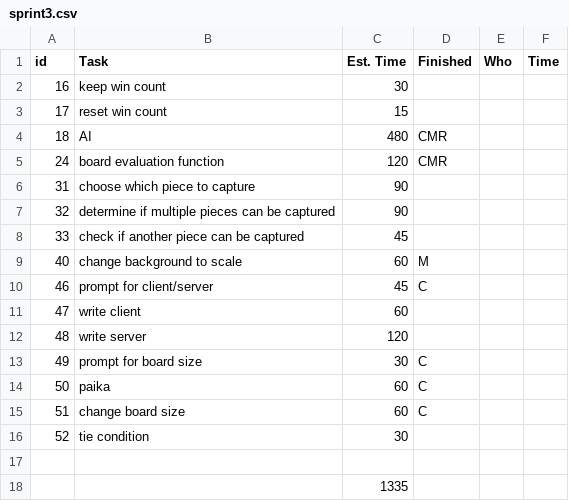
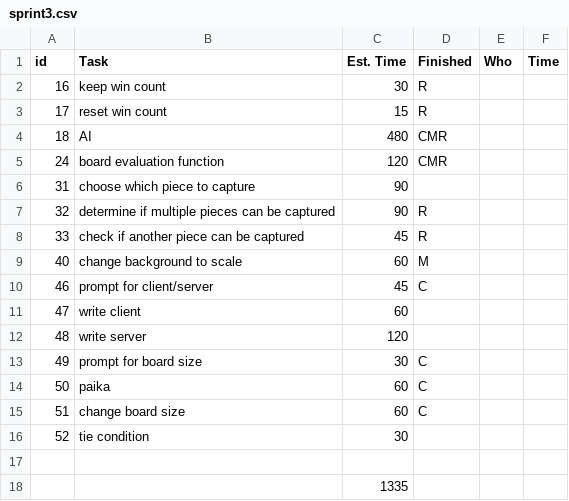
Before and after one commit to cwendel16834/fanorona12, a CSV file: agile/sprint3.csv, drawn as a sheet.

Commit message:
Sprint3 update

```diff
--- a/agile/sprint3.csv
+++ b/agile/sprint3.csv
@@ -1,4 +1,4 @@
 id,Task,Est. Time,Finished,Who,Time
-16,keep win count,30,,,
-17,reset win count,15,,,
+16,keep win count,30,R,,
+17,reset win count,15,R,,
 18,AI,480,CMR,,
@@ -6,4 +6,4 @@ id,Task,Est. Time,Finished,Who,Time
 31,choose which piece to capture,90,,,
-32,determine if multiple pieces can be captured,90,,,
-33,check if another piece can be captured,45,,,
+32,determine if multiple pieces can be captured,90,R,,
+33,check if another piece can be captured,45,R,,
 40,change background to scale,60,M,,
```
